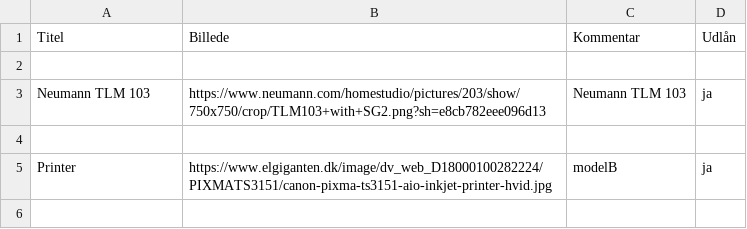
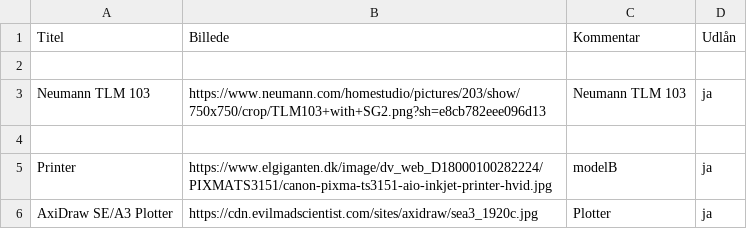
Before and after one commit to RaggedyAnn/TestTheme, a CSV file: dd-inf/DDLabTabel.csv, drawn as a sheet.

Commit message:
UpdateTable

```diff
--- a/dd-inf/DDLabTabel.csv
+++ b/dd-inf/DDLabTabel.csv
@@ -5 +5,2 @@ Neumann TLM 103,https://www.neumann.com/homestudio/pictures/203/show/750x750/cro
 Printer,https://www.elgiganten.dk/image/dv_web_D18000100282224/PIXMATS3151/canon-pixma-ts3151-aio-inkjet-printer-hvid.jpg,modelB,ja
+AxiDraw SE/A3 Plotter,https://cdn.evilmadscientist.com/sites/axidraw/sea3_1920c.jpg,Plotter,ja
```
Also changed, not shown: 1 other file.
